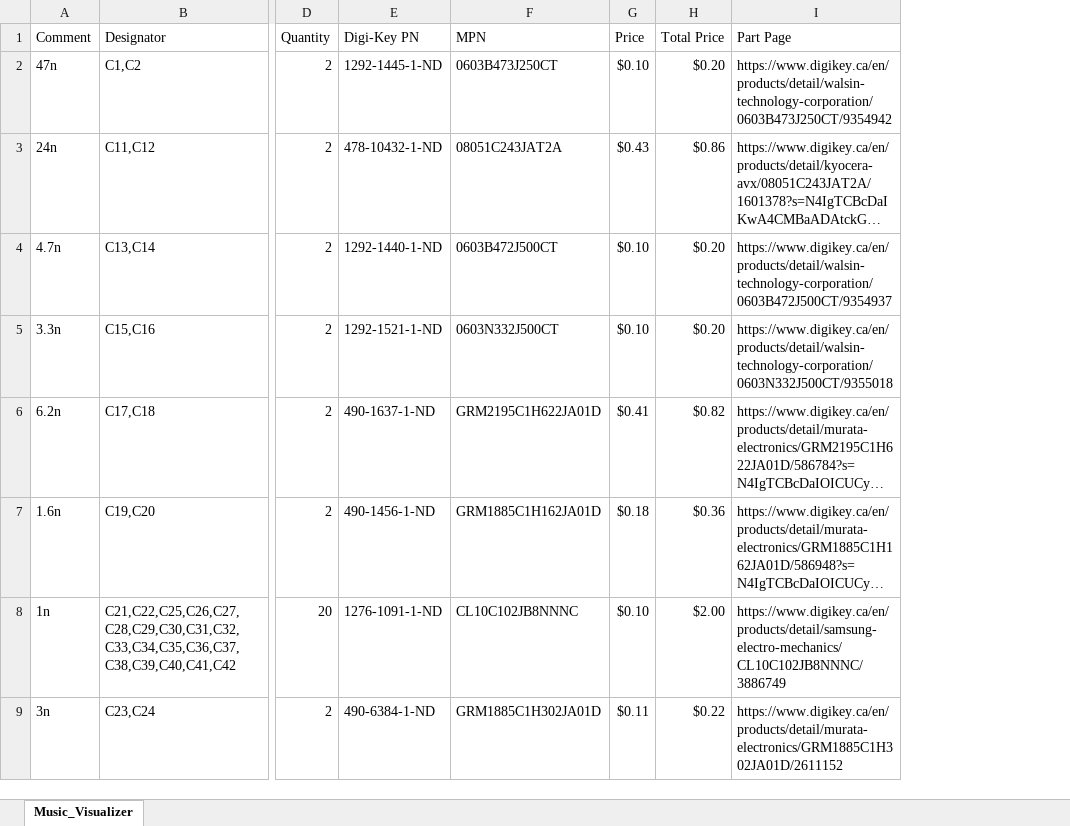
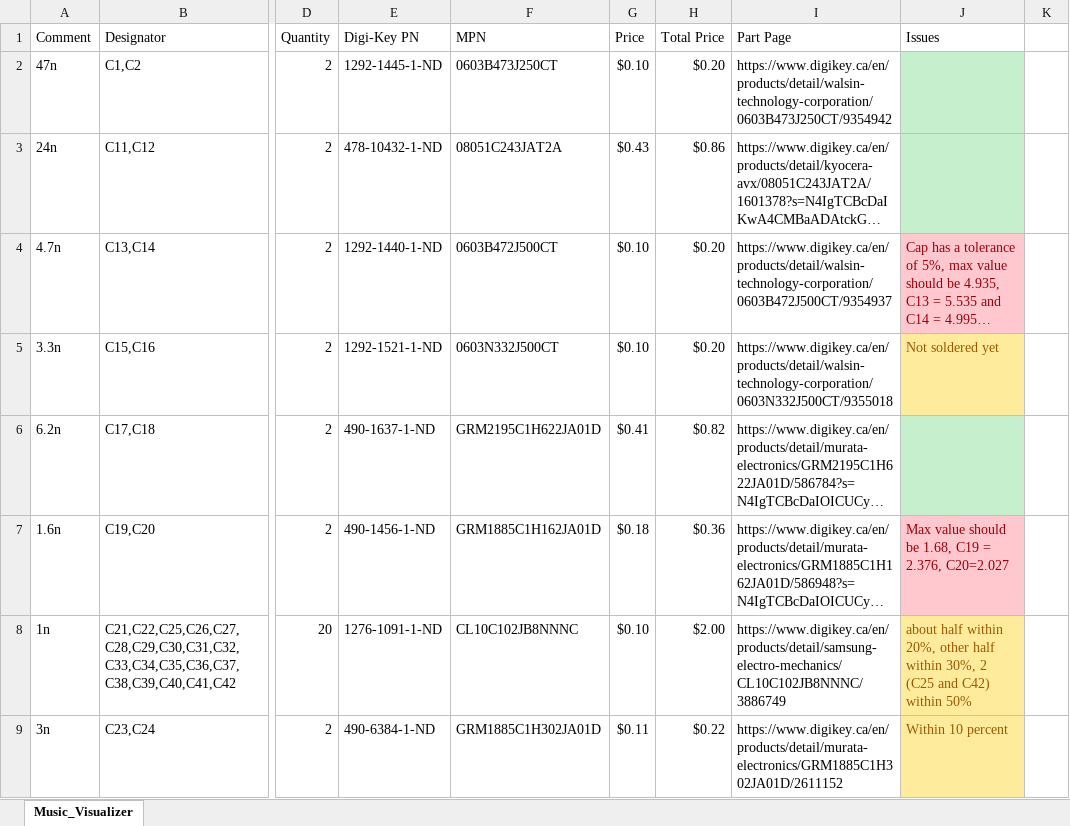
Before and after one commit to GhanGhan/Music_Visualizer, an Excel workbook: Documents/BOM V2/Music_Visualizer_BOM_Digikey_Final_V2.xlsx, sheet Music_Visualizer, drawn as a sheet; only a part is shown, gaps mark what is left out; long unchanged cells end in …; values as stored, in another font and other column widths than the file's, no borders; the diff names each change by its address in the sheet, - before the commit and + after, or states it on an @@ line.

Commit message:
Compared soldered passsive components to their measured value, and calculated the amplitude of the audio voltage signal at 42 and 100 percent system power

```diff
--- a/Documents/BOM V2/Music_Visualizer_BOM_Digikey_Final_V2.xlsx (sheet Music_Visualizer)
+++ b/Documents/BOM V2/Music_Visualizer_BOM_Digikey_Final_V2.xlsx (sheet Music_Visualizer)
+column J (Issues), rows 4-9: Cap has a tolerance of 5%, max value should be 4.935, C13 = 5.535 and C14 = 4.995… | Not soldered yet |  | Max value should be 1.68, C19 = 2.376, C20=2.027 | about half within 20%, other half within 30%, 2 (C25 and C42) within 50% | Within 10 percent
+column K, empty
```
Also changed, not shown: Documents/FrequencyInformation.xlsx.
